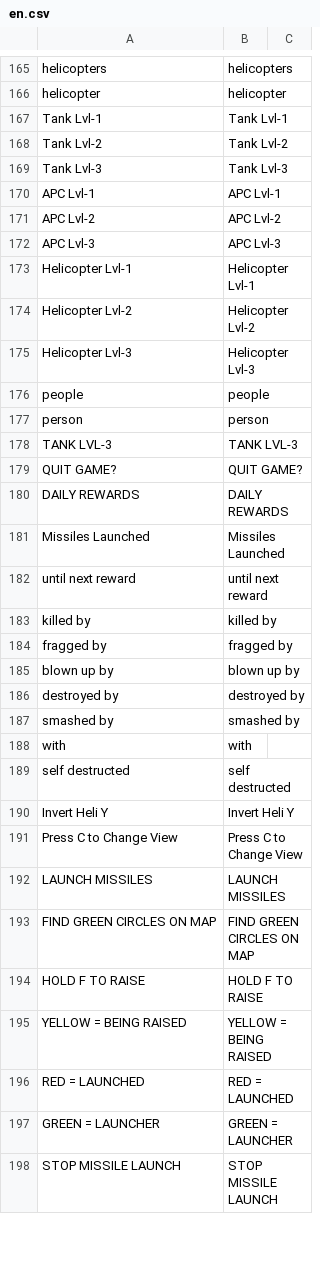
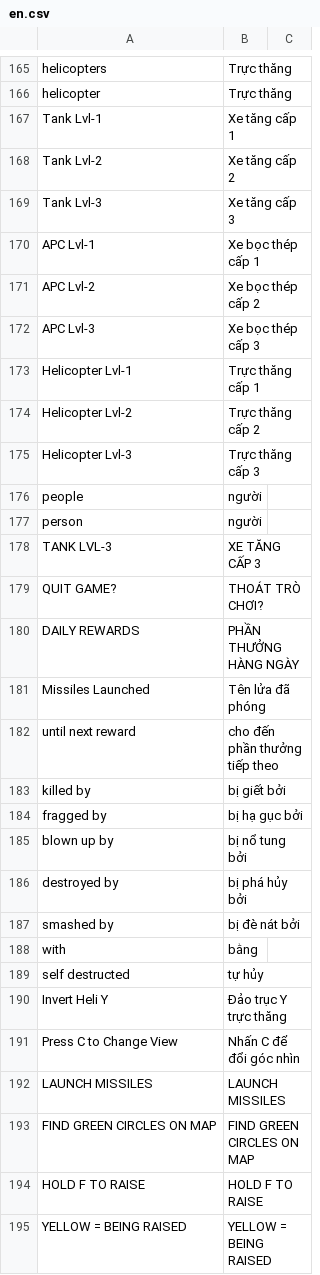
Before and after one commit to hoang2307/WarBrokersLocalization, a CSV file: en.csv, drawn as a sheet; only a part is shown, gaps mark what is left out; the shorter side is filled out with more unchanged rows; the diff covers the shown part only.

```diff
--- a/en.csv
+++ b/en.csv
@@ -166,28 +166,28 @@
-"helicopters", "helicopters"
-"helicopter", "helicopter"
-"Tank Lvl-1", "Tank Lvl-1"
-"Tank Lvl-2", "Tank Lvl-2"
-"Tank Lvl-3", "Tank Lvl-3"
-"APC Lvl-1", "APC Lvl-1"
-"APC Lvl-2", "APC Lvl-2"
-"APC Lvl-3", "APC Lvl-3"
-"Helicopter Lvl-1", "Helicopter Lvl-1"
-"Helicopter Lvl-2", "Helicopter Lvl-2"
-"Helicopter Lvl-3", "Helicopter Lvl-3"
-"people", "people"
-"person", "person"
-"TANK LVL-3", "TANK LVL-3"
-"QUIT GAME?", "QUIT GAME?"
-"DAILY REWARDS", "DAILY REWARDS"
-"Missiles Launched", "Missiles Launched"
-" until next reward", " until next reward"
-"killed by", "killed by"
-"fragged by", "fragged by"
-"blown up by", "blown up by"
-"destroyed by", "destroyed by"
-"smashed by", "smashed by"
-"with", "with"
-"self destructed", "self destructed"
-"Invert Heli Y", "Invert Heli Y"
-"Press C to Change View", "Press C to Change View"
+"helicopters", "Trực thăng"
+"helicopter", "Trực thăng"
+"Tank Lvl-1", "Xe tăng cấp 1"
+"Tank Lvl-2", "Xe tăng cấp 2"
+"Tank Lvl-3", "Xe tăng cấp 3"
+"APC Lvl-1", "Xe bọc thép cấp 1"
+"APC Lvl-2", "Xe bọc thép cấp 2"
+"APC Lvl-3", "Xe bọc thép cấp 3"
+"Helicopter Lvl-1", "Trực thăng cấp 1"
+"Helicopter Lvl-2", "Trực thăng cấp 2"
+"Helicopter Lvl-3", "Trực thăng cấp 3"
+"people", "người"
+"person", "người"
+"TANK LVL-3", "XE TĂNG CẤP 3"
+"QUIT GAME?", "THOÁT TRÒ CHƠI?"
+"DAILY REWARDS", "PHẦN THƯỞNG HÀNG NGÀY"
+"Missiles Launched", "Tên lửa đã phóng"
+" until next reward", " cho đến phần thưởng tiếp theo"
+"killed by", "bị giết bởi"
+"fragged by", "bị hạ gục bởi"
+"blown up by", "bị nổ tung bởi"
+"destroyed by", "bị phá hủy bởi"
+"smashed by", "bị đè nát bởi"
+"with", "bằng"
+"self destructed", "tự hủy"
+"Invert Heli Y", "Đảo trục Y trực thăng"
+"Press C to Change View", "Nhấn C để đổi góc nhìn"
 "LAUNCH MISSILES", "LAUNCH MISSILES"
```
Also changed, not shown: 35 edited cells elsewhere in this file.
